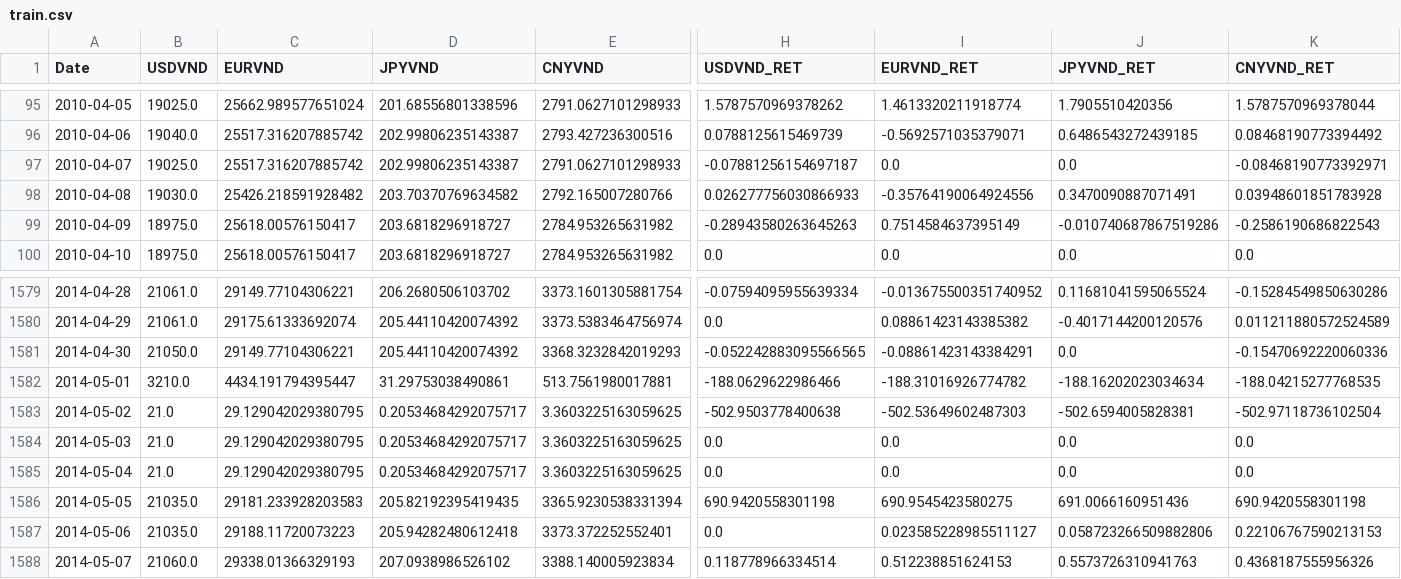
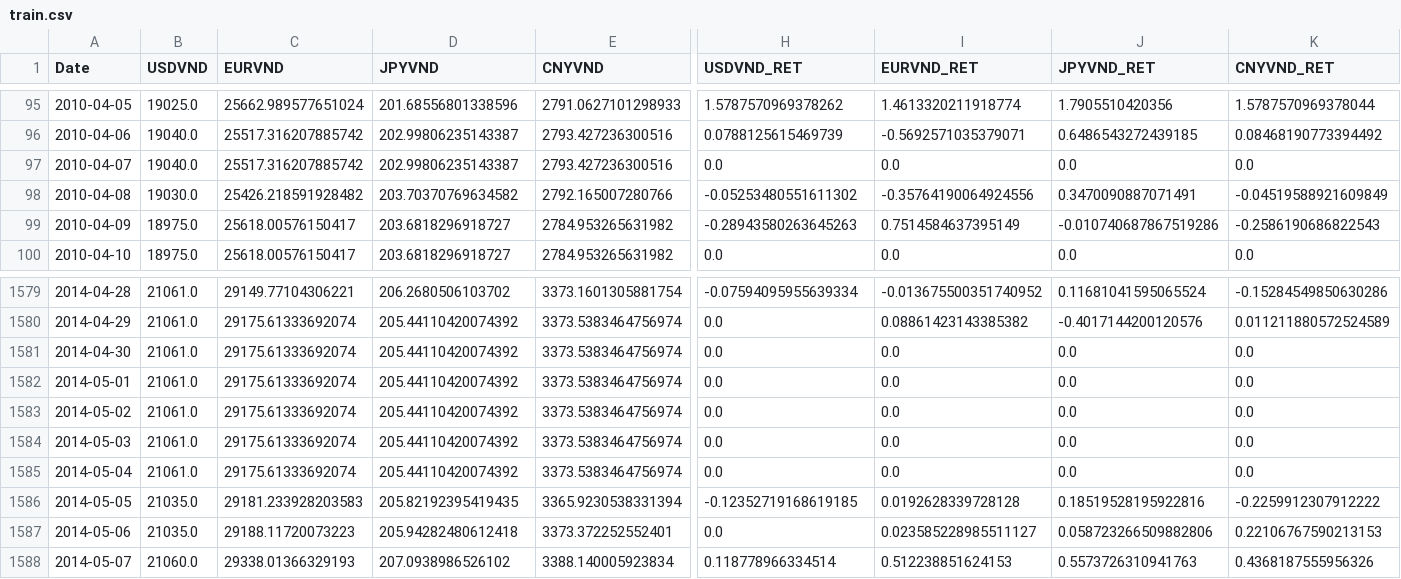
Before and after one commit to miles2542/VND-FX-Hybrid-Forecasting, a CSV file: data/processed/train.csv, drawn as a sheet; only a part is shown, gaps mark what is left out; the diff covers the shown part only; the diff names each change by its address in the sheet, - before the commit and + after, or states it on an @@ line.

```diff
--- a/data/processed/train.csv
+++ b/data/processed/train.csv
-B97 (USDVND): 19025.0
+B97 (USDVND): 19040.0
-E97 (CNYVND): 2791.0627101298933
+E97 (CNYVND): 2793.427236300516
-H97 (USDVND_RET): -0.07881256154697187
+H97 (USDVND_RET): 0.0
-K97 (CNYVND_RET): -0.08468190773392971
+K97 (CNYVND_RET): 0.0
-H98 (USDVND_RET): 0.026277756030866933
+H98 (USDVND_RET): -0.05253480551611302
-K98 (CNYVND_RET): 0.03948601851783928
+K98 (CNYVND_RET): -0.04519588921609849
-B1581 (USDVND): 21050.0
+B1581 (USDVND): 21061.0
-C1581 (EURVND): 29149.77104306221
+C1581 (EURVND): 29175.61333692074
-E1581 (CNYVND): 3368.3232842019293
+E1581 (CNYVND): 3373.5383464756974
-H1581 (USDVND_RET): -0.052242883095566565
+H1581 (USDVND_RET): 0.0
-I1581 (EURVND_RET): -0.08861423143384291
+I1581 (EURVND_RET): 0.0
-K1581 (CNYVND_RET): -0.15470692220060336
+K1581 (CNYVND_RET): 0.0
-B1582 (USDVND): 3210.0
+B1582 (USDVND): 21061.0
-C1582 (EURVND): 4434.191794395447
+C1582 (EURVND): 29175.61333692074
-D1582 (JPYVND): 31.29753038490861
+D1582 (JPYVND): 205.44110420074392
-E1582 (CNYVND): 513.7561980017881
+E1582 (CNYVND): 3373.5383464756974
-H1582 (USDVND_RET): -188.0629622986466
+H1582 (USDVND_RET): 0.0
-I1582 (EURVND_RET): -188.31016926774782
+I1582 (EURVND_RET): 0.0
-J1582 (JPYVND_RET): -188.16202023034634
+J1582 (JPYVND_RET): 0.0
-K1582 (CNYVND_RET): -188.04215277768535
+K1582 (CNYVND_RET): 0.0
-B1583:B1585 (USDVND): 21.0
+B1583:B1585 (USDVND): 21061.0
-C1583:C1585 (EURVND): 29.129042029380795
+C1583:C1585 (EURVND): 29175.61333692074
-D1583:D1585 (JPYVND): 0.20534684292075717
+D1583:D1585 (JPYVND): 205.44110420074392
-E1583:E1585 (CNYVND): 3.3603225163059625
+E1583:E1585 (CNYVND): 3373.5383464756974
-H1583 (USDVND_RET): -502.9503778400638
+H1583 (USDVND_RET): 0.0
-I1583 (EURVND_RET): -502.53649602487303
+I1583 (EURVND_RET): 0.0
-J1583 (JPYVND_RET): -502.6594005828381
+J1583 (JPYVND_RET): 0.0
-K1583 (CNYVND_RET): -502.97118736102504
+K1583 (CNYVND_RET): 0.0
-H1586 (USDVND_RET): 690.9420558301198
+H1586 (USDVND_RET): -0.12352719168619185
-I1586 (EURVND_RET): 690.9545423580275
+I1586 (EURVND_RET): 0.0192628339728128
-J1586 (JPYVND_RET): 691.0066160951436
+J1586 (JPYVND_RET): 0.18519528195922816
-K1586 (CNYVND_RET): 690.9420558301198
+K1586 (CNYVND_RET): -0.2259912307912222
```
Also changed, not shown: 33 edited cells elsewhere in this file, data/processed/fx_aligned.csv, data/processed/test.csv, 9 other files.
